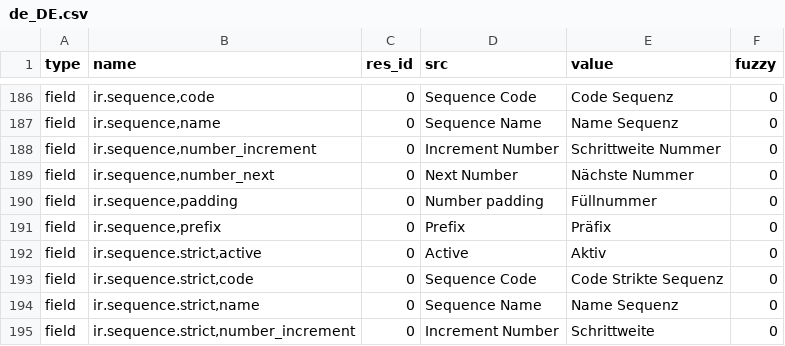
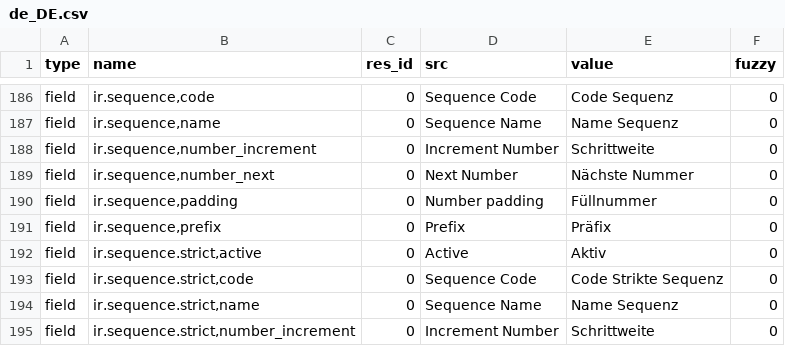
Before and after one commit to tryton/trytond, a CSV file: trytond/ir/de_DE.csv, drawn as a sheet; only a part is shown, gaps mark what is left out.

Commit message:
updated translation for de_DE

```diff
--- a/trytond/ir/de_DE.csv
+++ b/trytond/ir/de_DE.csv
@@ -196,3 +196,3 @@ field,"ir.sequence,code",0,Sequence Code,Code Sequenz,0
 field,"ir.sequence,name",0,Sequence Name,Name Sequenz,0
-field,"ir.sequence,number_increment",0,Increment Number,Schrittweite Nummer,0
+field,"ir.sequence,number_increment",0,Increment Number,Schrittweite,0
 field,"ir.sequence,number_next",0,Next Number,Nächste Nummer,0
```
